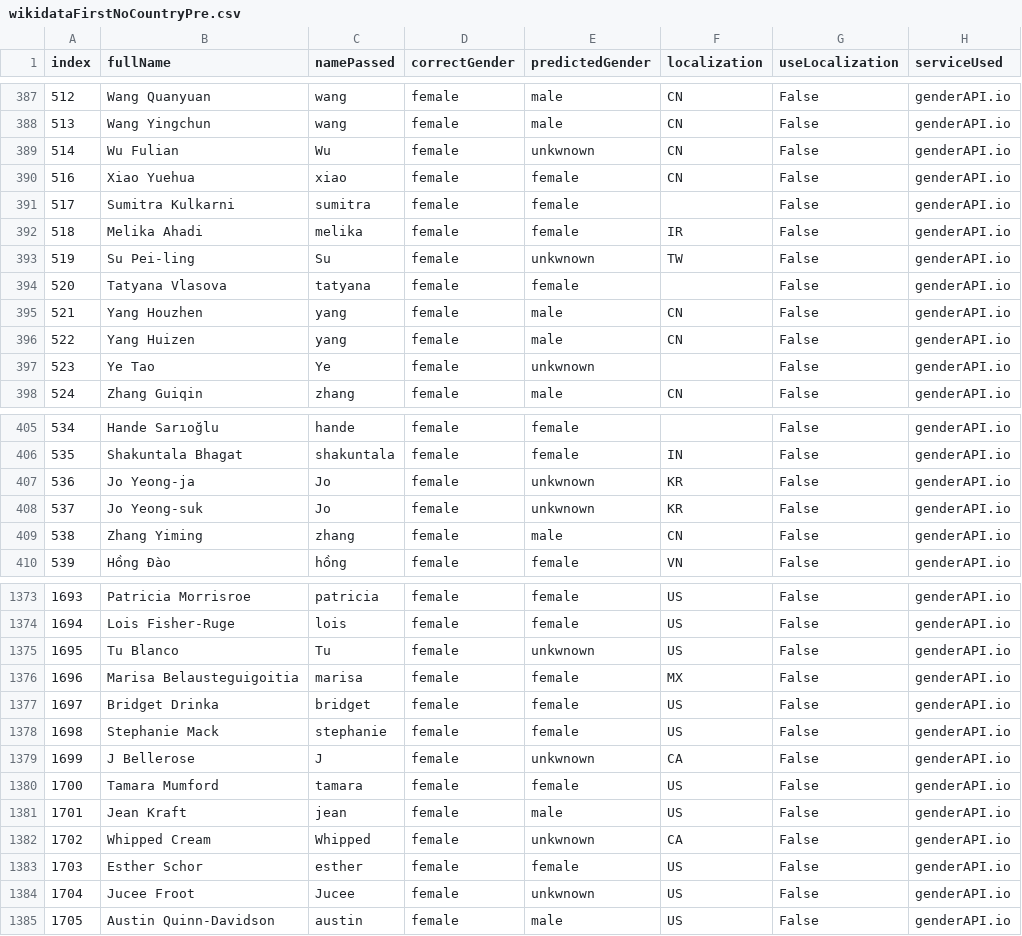
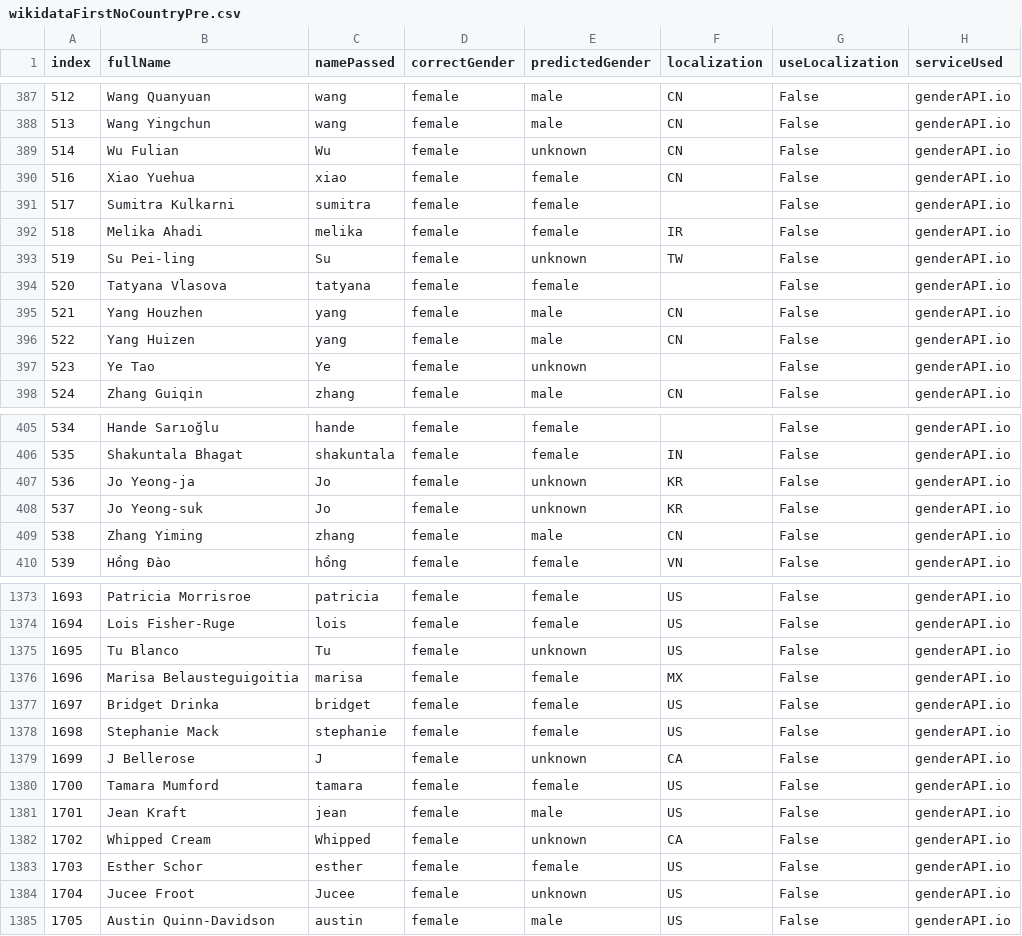
Before and after one commit to Briefgarde/name2genderresearch, a CSV file: data/preprocessedTestData/GenderAPIIO/wikidataFirstNoCountryPre.csv, drawn as a sheet; only a part is shown, gaps mark what is left out; the diff covers the shown part only; the diff names each change by its address in the sheet, - before the commit and + after, or states it on an @@ line.

Commit message:
genderGuesser test result preprocessed, master test df built

```diff
--- a/data/preprocessedTestData/GenderAPIIO/wikidataFirstNoCountryPre.csv
+++ b/data/preprocessedTestData/GenderAPIIO/wikidataFirstNoCountryPre.csv
-E389 (predictedGender): unkwnown
+E389 (predictedGender): unknown
-E393 (predictedGender): unkwnown
+E393 (predictedGender): unknown
-E397 (predictedGender): unkwnown
+E397 (predictedGender): unknown
-E407:E408 (predictedGender): unkwnown
+E407:E408 (predictedGender): unknown
-E1375 (predictedGender): unkwnown
+E1375 (predictedGender): unknown
-E1379 (predictedGender): unkwnown
+E1379 (predictedGender): unknown
-E1382 (predictedGender): unkwnown
+E1382 (predictedGender): unknown
-E1384 (predictedGender): unkwnown
+E1384 (predictedGender): unknown
```
Also changed, not shown: 73 edited cells elsewhere in this file, 6 other files.
